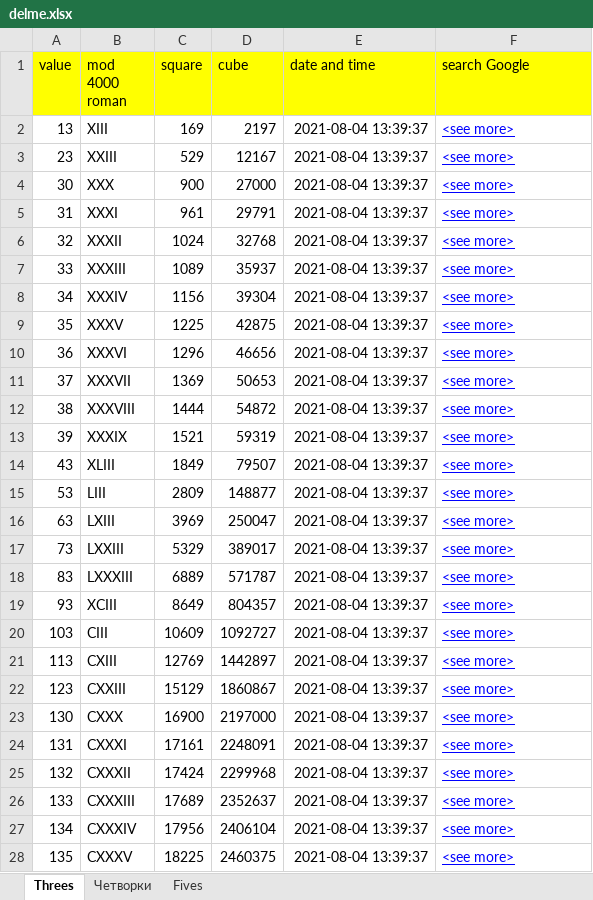
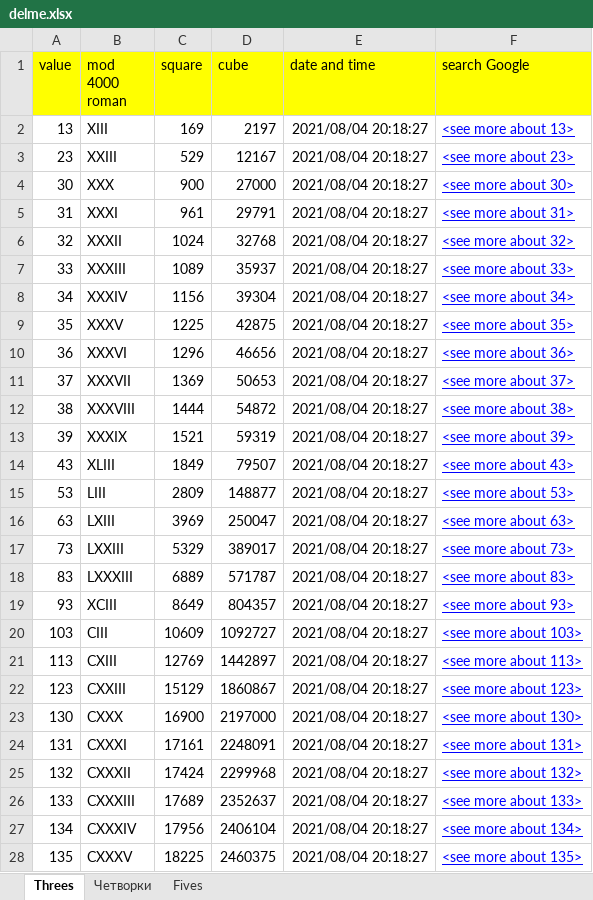
Before and after one commit to stefanov-sm/pg_workbook, an Excel workbook: delme.xlsx, sheet Threes, drawn as a sheet; only a part is shown; values as stored, in another font and other column widths than the file's, no borders; the diff covers the shown part only; the diff names each change by its address in the sheet, - before the commit and + after, or states it on an @@ line.

```diff
--- a/delme.xlsx (sheet Threes)
+++ b/delme.xlsx (sheet Threes)
-E2:E28 (date and time): 2021-08-04 13:39:37
+E2:E28 (date and time): 2021/08/04 20:18:27
-F2 (search Google): <see more>
+F2 (search Google): <see more about 13>
-F3 (search Google): <see more>
+F3 (search Google): <see more about 23>
-F4 (search Google): <see more>
+F4 (search Google): <see more about 30>
-F5 (search Google): <see more>
+F5 (search Google): <see more about 31>
-F6 (search Google): <see more>
+F6 (search Google): <see more about 32>
-F7 (search Google): <see more>
+F7 (search Google): <see more about 33>
-F8 (search Google): <see more>
+F8 (search Google): <see more about 34>
-F9 (search Google): <see more>
+F9 (search Google): <see more about 35>
-F10 (search Google): <see more>
+F10 (search Google): <see more about 36>
-F11 (search Google): <see more>
+F11 (search Google): <see more about 37>
-F12 (search Google): <see more>
+F12 (search Google): <see more about 38>
-F13 (search Google): <see more>
+F13 (search Google): <see more about 39>
-F14 (search Google): <see more>
+F14 (search Google): <see more about 43>
-F15 (search Google): <see more>
+F15 (search Google): <see more about 53>
-F16 (search Google): <see more>
+F16 (search Google): <see more about 63>
-F17 (search Google): <see more>
+F17 (search Google): <see more about 73>
-F18 (search Google): <see more>
+F18 (search Google): <see more about 83>
-F19 (search Google): <see more>
+F19 (search Google): <see more about 93>
-F20 (search Google): <see more>
+F20 (search Google): <see more about 103>
-F21 (search Google): <see more>
+F21 (search Google): <see more about 113>
-F22 (search Google): <see more>
+F22 (search Google): <see more about 123>
-F23 (search Google): <see more>
+F23 (search Google): <see more about 130>
-F24 (search Google): <see more>
+F24 (search Google): <see more about 131>
-F25 (search Google): <see more>
+F25 (search Google): <see more about 132>
-F26 (search Google): <see more>
+F26 (search Google): <see more about 133>
-F27 (search Google): <see more>
+F27 (search Google): <see more about 134>
-F28 (search Google): <see more>
+F28 (search Google): <see more about 135>
```
Also changed, not shown: 488 edited cells and cell formats elsewhere in this sheet, sheet Четворки, sheet Fives.
